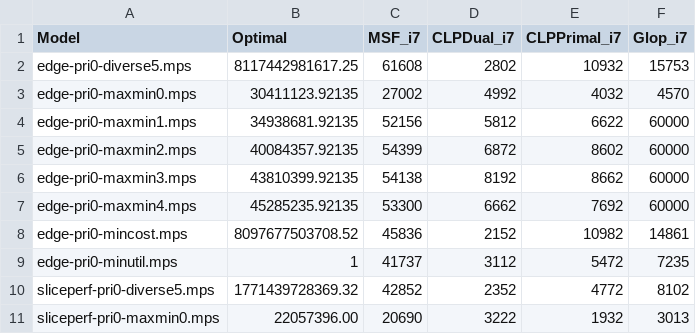
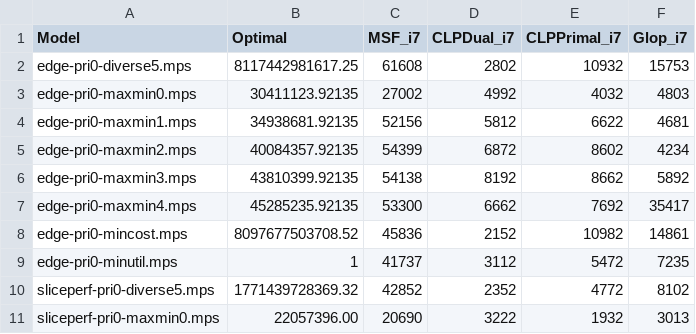
Before and after one commit to ukrishnas/LPSharp, a CSV file: LPBench/wanlpv2_results.csv, drawn as a sheet; only a part is shown.

Commit message:
Fix bug in LPModel and collect GLOP results.
- Fixed bug in the setting of lower and upper bounds for constraints.
  If a row index is not present in the right hand side vector, then
  still need to set the constraint bound based on the row type.
- Re-run GLOP benchmarks.

```diff
--- a/LPBench/wanlpv2_results.csv
+++ b/LPBench/wanlpv2_results.csv
@@ -2,7 +2,7 @@ Model,                      Optimal,            MSF_i7, CLPDual_i7, CLPPrimal_i7
 edge-pri0-diverse5.mps,     8117442981617.25,   61608,  2802,   10932,          15753
-edge-pri0-maxmin0.mps,      30411123.92135,     27002,  4992,   4032,           4570
-edge-pri0-maxmin1.mps,      34938681.92135,     52156,  5812,   6622,           60000
-edge-pri0-maxmin2.mps,      40084357.92135,     54399,  6872,   8602,           60000
-edge-pri0-maxmin3.mps,      43810399.92135,     54138,  8192,   8662,           60000
-edge-pri0-maxmin4.mps,      45285235.92135,     53300,  6662,   7692,           60000
+edge-pri0-maxmin0.mps,      30411123.92135,     27002,  4992,   4032,           4803
+edge-pri0-maxmin1.mps,      34938681.92135,     52156,  5812,   6622,           4681
+edge-pri0-maxmin2.mps,      40084357.92135,     54399,  6872,   8602,           4234
+edge-pri0-maxmin3.mps,      43810399.92135,     54138,  8192,   8662,           5892
+edge-pri0-maxmin4.mps,      45285235.92135,     53300,  6662,   7692,           35417
 edge-pri0-mincost.mps,      8097677503708.52,   45836,  2152,   10982,          14861
```
Also changed, not shown: 10 other files.
